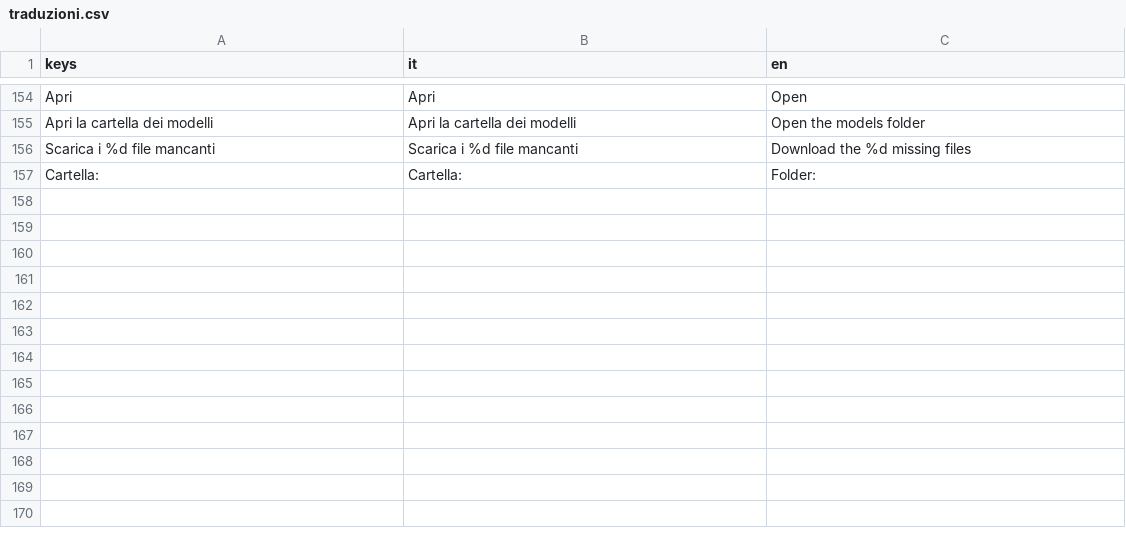
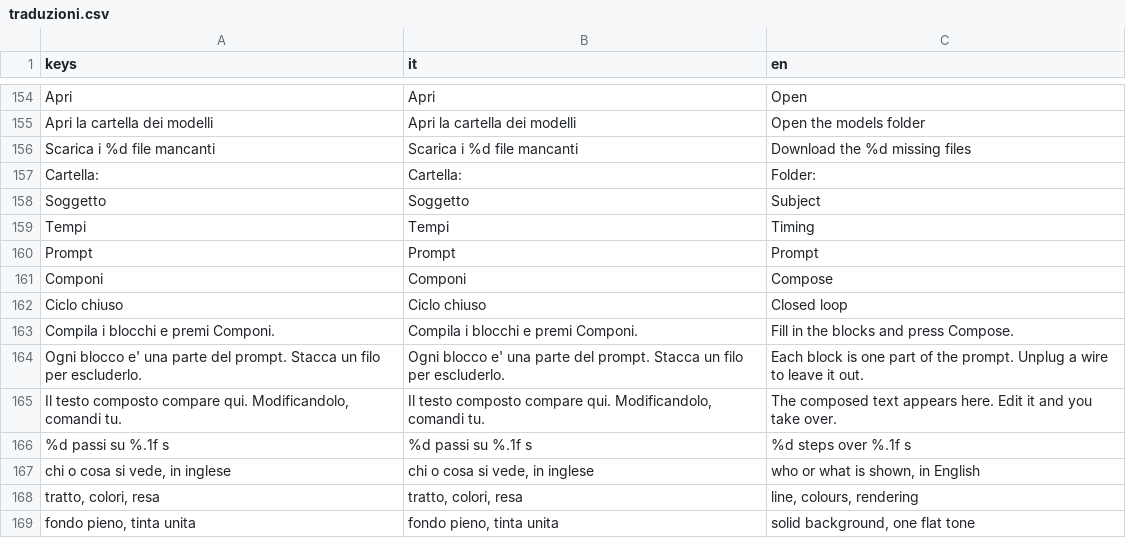
Before and after one commit to MANFRI-DEV/sprite-sheep, a CSV file: godot/traduzioni.csv, drawn as a sheet; only a part is shown, gaps mark what is left out.

```diff
--- a/godot/traduzioni.csv
+++ b/godot/traduzioni.csv
@@ -157 +157,13 @@ keys,it,en
 "Cartella:","Cartella:","Folder:"
+"Soggetto","Soggetto","Subject"
+"Tempi","Tempi","Timing"
+"Prompt","Prompt","Prompt"
+"Componi","Componi","Compose"
+"Ciclo chiuso","Ciclo chiuso","Closed loop"
+"Compila i blocchi e premi Componi.","Compila i blocchi e premi Componi.","Fill in the blocks and press Compose."
+"Ogni blocco e' una parte del prompt. Stacca un filo per escluderlo.","Ogni blocco e' una parte del prompt. Stacca un filo per escluderlo.","Each block is one part of the prompt. Unplug a wire to leave it out."
+"Il testo composto compare qui. Modificandolo, comandi tu.","Il testo composto compare qui. Modificandolo, comandi tu.","The composed text appears here. Edit it and you take over."
+"%d passi su %.1f s","%d passi su %.1f s","%d steps over %.1f s"
+"chi o cosa si vede, in inglese","chi o cosa si vede, in inglese","who or what is shown, in English"
+"tratto, colori, resa","tratto, colori, resa","line, colours, rendering"
+"fondo pieno, tinta unita","fondo pieno, tinta unita","solid background, one flat tone"
```
Also changed, not shown: 13 other files.
